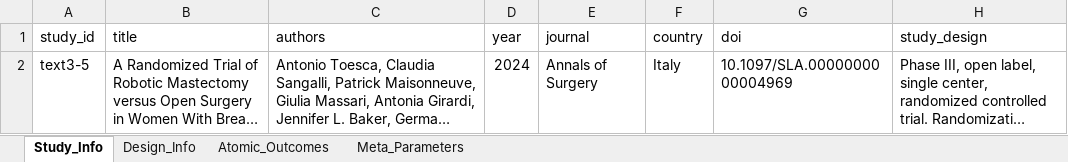
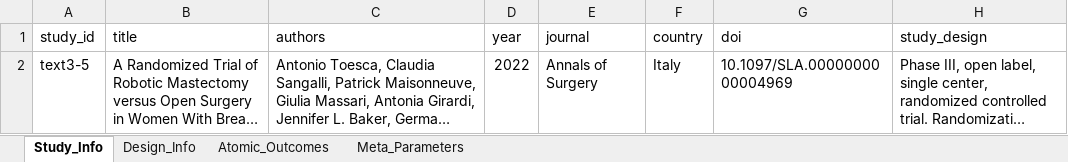
Before and after one commit to yijiajiajiajiajia/MAU-RCT-Extraction, an Excel workbook: Breast Cancer Meta-Dataset/Gold Standard/meta_analysis_results_text3-5黄金标准.xlsx, sheet Study_Info, drawn as a sheet; only a part is shown; long unchanged cells end in …; values as stored, in another font and other column widths than the file's, no borders; the diff names each change by its address in the sheet, - before the commit and + after, or states it on an @@ line.

```diff
--- a/Breast Cancer Meta-Dataset/Gold Standard/meta_analysis_results_text3-5黄金标准.xlsx (sheet Study_Info)
+++ b/Breast Cancer Meta-Dataset/Gold Standard/meta_analysis_results_text3-5黄金标准.xlsx (sheet Study_Info)
-D2 (year): 2024
+D2 (year): 2022
```
Also changed, not shown: Breast Cancer Meta-Dataset/Gold Standard/meta_analysis_results_text3-1黄金标准.xlsx, Large-Scale Psychiatry Meta-Dataset/Gold Standard/meta_analysis_results_text4-15黄金标准.xlsx, 5 other files.
